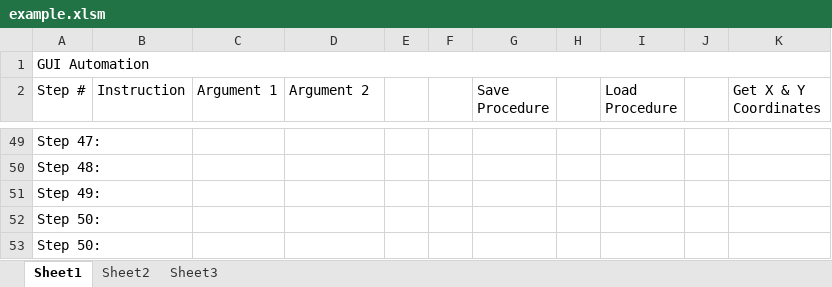
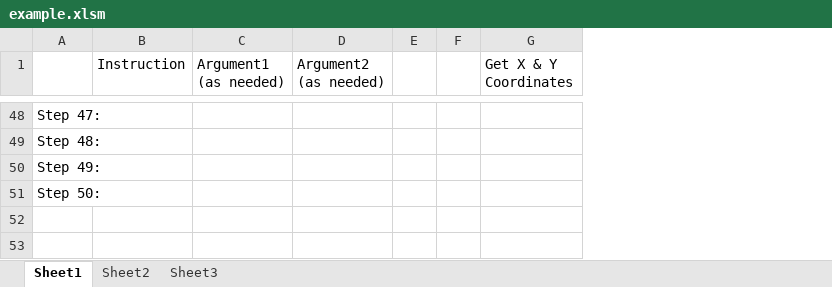
Before and after one commit to CS3398-Vulcans-Starfleet/CS3398-Vulcans-S2020, an Excel workbook: example.xlsm, sheet Sheet1, drawn as a sheet; only a part is shown, gaps mark what is left out; values as stored, in another font and other column widths than the file's, no cell formats; charts and pictures not drawn; removed rows and columns are numbered as before the commit, all else as after; rows hold the shown columns only; ↵ is a line break in a cell; the diff covers the shown part only; the diff names each change by its address in the sheet, - before the commit and + after, or states it on an @@ line.

```diff
--- a/example.xlsm (sheet Sheet1)
+++ b/example.xlsm (sheet Sheet1)
-column C (Argument 1), empty
+column C (Argument1 (as needed)), empty
-column G (Save Procedure), empty
-column H, empty
-column I (Load Procedure), empty
-column J, empty
-row 1: GUI Automation
-A1: Step #
+A1: (empty)
-D1: Argument 2
+D1: Argument2 ↵ (as needed)
-row 53: Step 50:
```
Also changed, not shown: 27 edited cells elsewhere in this sheet, sheet Sheet3, sheet Sheet2, cell formats, charts or pictures, 18 other files.
